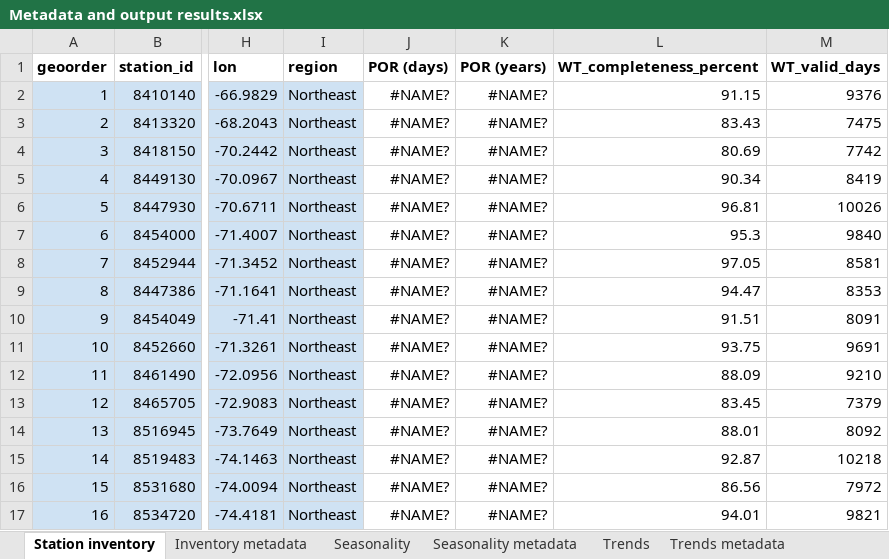
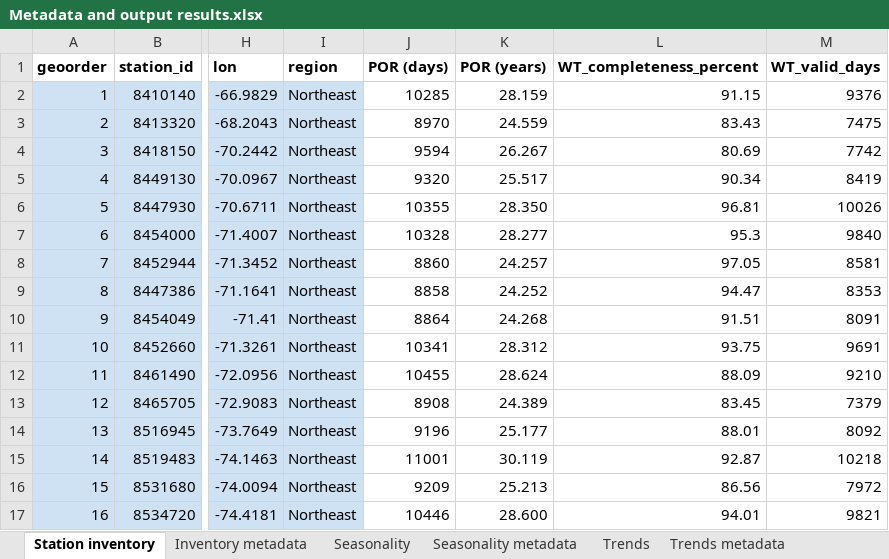
Before and after one commit to NOAA-CO-OPS/coastal-water-temperature, an Excel workbook: Seasonality and Trends Publication/Metadata and output results.xlsx, sheet Station inventory, drawn as a sheet; only a part is shown, gaps mark what is left out; values as stored, in another font and other column widths than the file's, no borders; the diff covers the shown part only; the diff names each change by its address in the sheet, - before the commit and + after, or states it on an @@ line.

Commit message:
Filled datagaps in 2024-25 data with other WT data

```diff
--- a/Seasonality and Trends Publication/Metadata and output results.xlsx (sheet Station inventory)
+++ b/Seasonality and Trends Publication/Metadata and output results.xlsx (sheet Station inventory)
-J2 (POR (days)): #NAME?
+J2 (POR (days)): 10285
-K2 (POR (years)): #NAME?
+K2 (POR (years)): 28.159
-J3 (POR (days)): #NAME?
+J3 (POR (days)): 8970
-K3 (POR (years)): #NAME?
+K3 (POR (years)): 24.559
-J4 (POR (days)): #NAME?
+J4 (POR (days)): 9594
-K4 (POR (years)): #NAME?
+K4 (POR (years)): 26.267
-J5 (POR (days)): #NAME?
+J5 (POR (days)): 9320
-K5 (POR (years)): #NAME?
+K5 (POR (years)): 25.517
-J6 (POR (days)): #NAME?
+J6 (POR (days)): 10355
-K6 (POR (years)): #NAME?
+K6 (POR (years)): 28.350
-J7 (POR (days)): #NAME?
+J7 (POR (days)): 10328
-K7 (POR (years)): #NAME?
+K7 (POR (years)): 28.277
-J8 (POR (days)): #NAME?
+J8 (POR (days)): 8860
-K8 (POR (years)): #NAME?
+K8 (POR (years)): 24.257
-J9 (POR (days)): #NAME?
+J9 (POR (days)): 8858
-K9 (POR (years)): #NAME?
+K9 (POR (years)): 24.252
-J10 (POR (days)): #NAME?
+J10 (POR (days)): 8864
-K10 (POR (years)): #NAME?
+K10 (POR (years)): 24.268
-J11 (POR (days)): #NAME?
+J11 (POR (days)): 10341
-K11 (POR (years)): #NAME?
+K11 (POR (years)): 28.312
-J12 (POR (days)): #NAME?
+J12 (POR (days)): 10455
-K12 (POR (years)): #NAME?
+K12 (POR (years)): 28.624
-J13 (POR (days)): #NAME?
+J13 (POR (days)): 8908
-K13 (POR (years)): #NAME?
+K13 (POR (years)): 24.389
-J14 (POR (days)): #NAME?
+J14 (POR (days)): 9196
-K14 (POR (years)): #NAME?
+K14 (POR (years)): 25.177
-J15 (POR (days)): #NAME?
+J15 (POR (days)): 11001
-K15 (POR (years)): #NAME?
+K15 (POR (years)): 30.119
-J16 (POR (days)): #NAME?
+J16 (POR (days)): 9209
-K16 (POR (years)): #NAME?
+K16 (POR (years)): 25.213
-J17 (POR (days)): #NAME?
+J17 (POR (days)): 10446
-K17 (POR (years)): #NAME?
+K17 (POR (years)): 28.600
```
Also changed, not shown: 158 edited cells elsewhere in this sheet, sheet Seasonality metadata, 2 other files.
